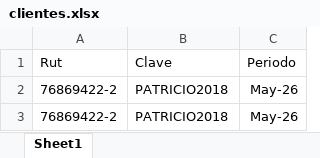
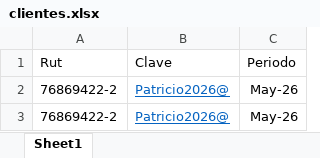
Before and after one commit to lokrisx3/F29Downloader, an Excel workbook: clientes.xlsx, sheet Sheet1, drawn as a sheet; values as stored, in another font and other column widths than the file's, no borders; the diff names each change by its address in the sheet, - before the commit and + after, or states it on an @@ line.

```diff
--- a/clientes.xlsx (sheet Sheet1)
+++ b/clientes.xlsx (sheet Sheet1)
-B2:B3: PATRICIO2018
+B2:B3: Patricio2026@
@@ B2:B3 underline: off → on, text colour: black → #0563C1 @@
```
Also changed, not shown: 3 other files.
